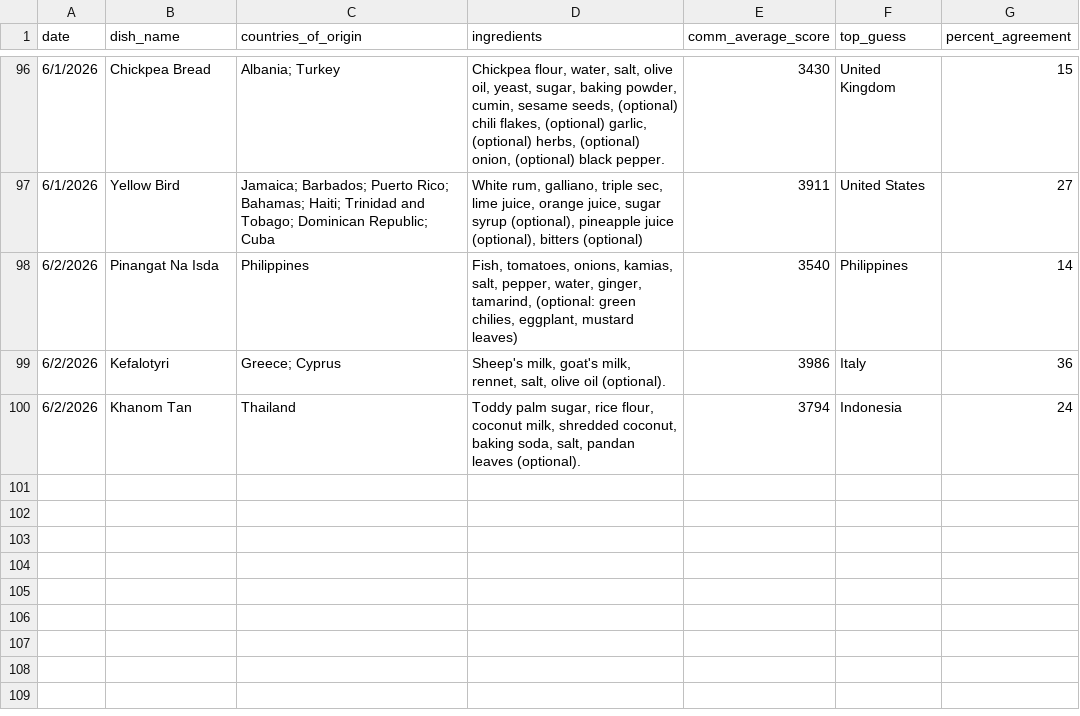
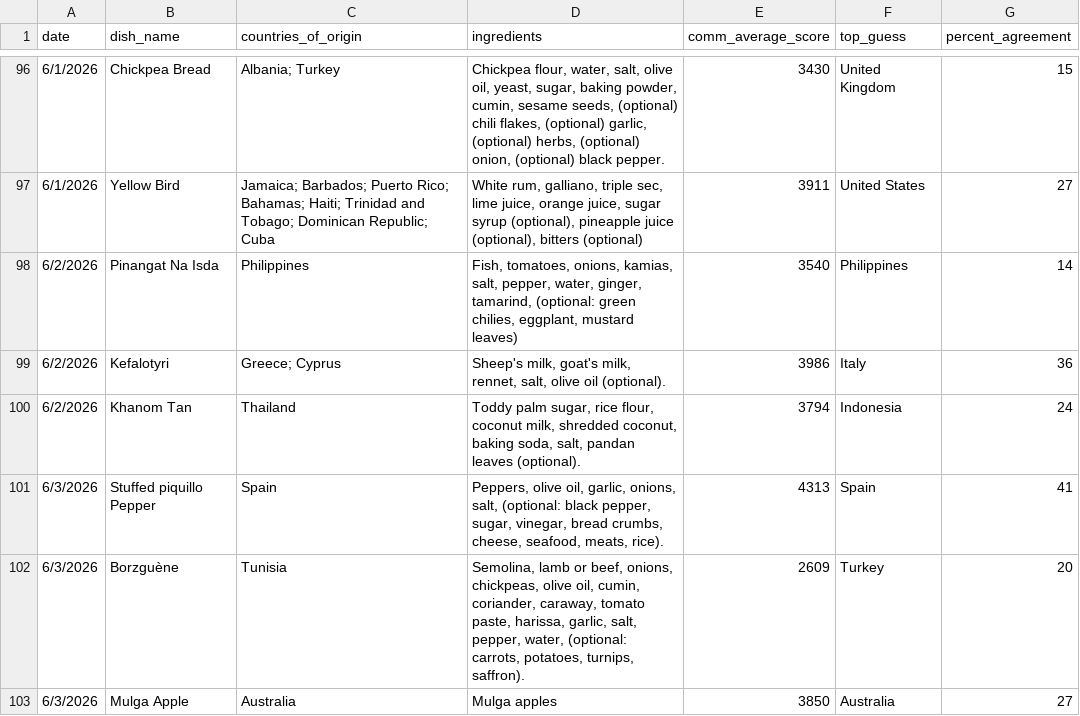
Before and after one commit to rhemmati101/foodguessr-guessr, a CSV file: data/daily_data.csv, drawn as a sheet; only a part is shown, gaps mark what is left out.

Commit message:
scrape_daily replaces current daily info when run

```diff
--- a/data/daily_data.csv
+++ b/data/daily_data.csv
@@ -100 +100,4 @@ date,dish_name,countries_of_origin,ingredients,comm_average_score,top_guess,perc
 6/2/2026,Khanom Tan,Thailand,"Toddy palm sugar, rice flour, coconut milk, shredded coconut, baking soda, salt, pandan leaves (optional).",3794,Indonesia,24
+6/3/2026,Stuffed piquillo Pepper,Spain,"Peppers, olive oil, garlic, onions, salt, (optional: black pepper, sugar, vinegar, bread crumbs, cheese, seafood, meats, rice).",4313,Spain,41
+6/3/2026,Borzguène,Tunisia,"Semolina, lamb or beef, onions, chickpeas, olive oil, cumin, coriander, caraway, tomato paste, harissa, garlic, salt, pepper, water, (optional: carrots, potatoes, turnips, saffron).",2609,Turkey,20
+6/3/2026,Mulga Apple,Australia,Mulga apples,3850,Australia,27
```
Also changed, not shown: 2 other files.
